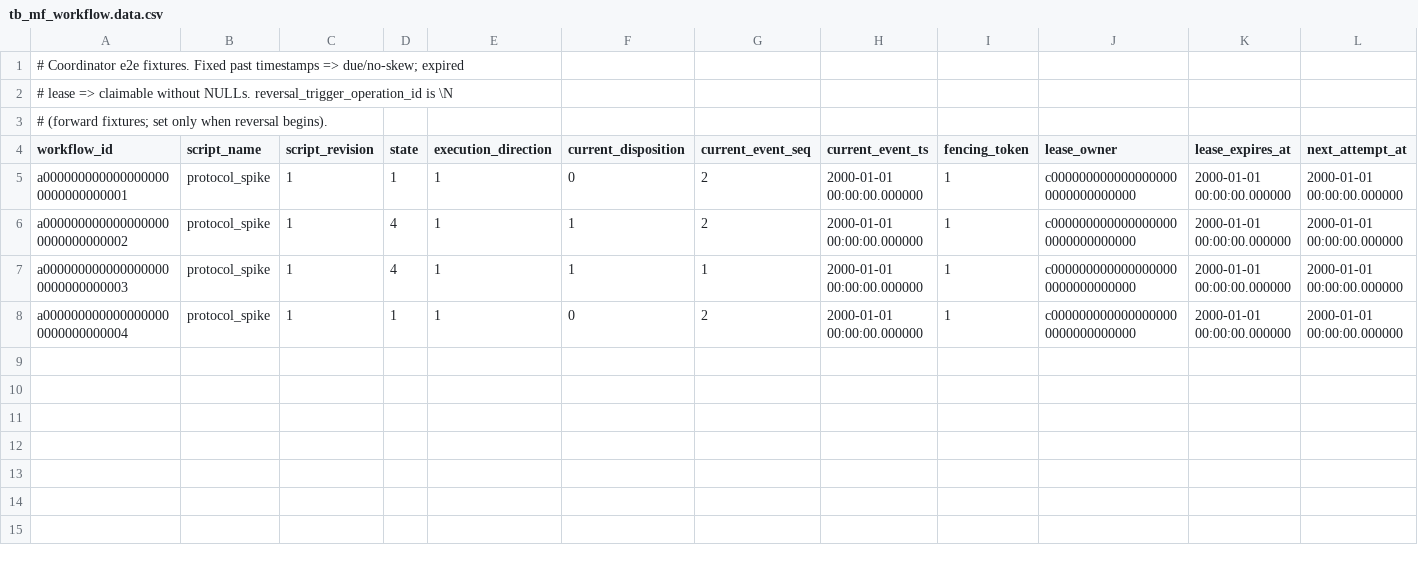
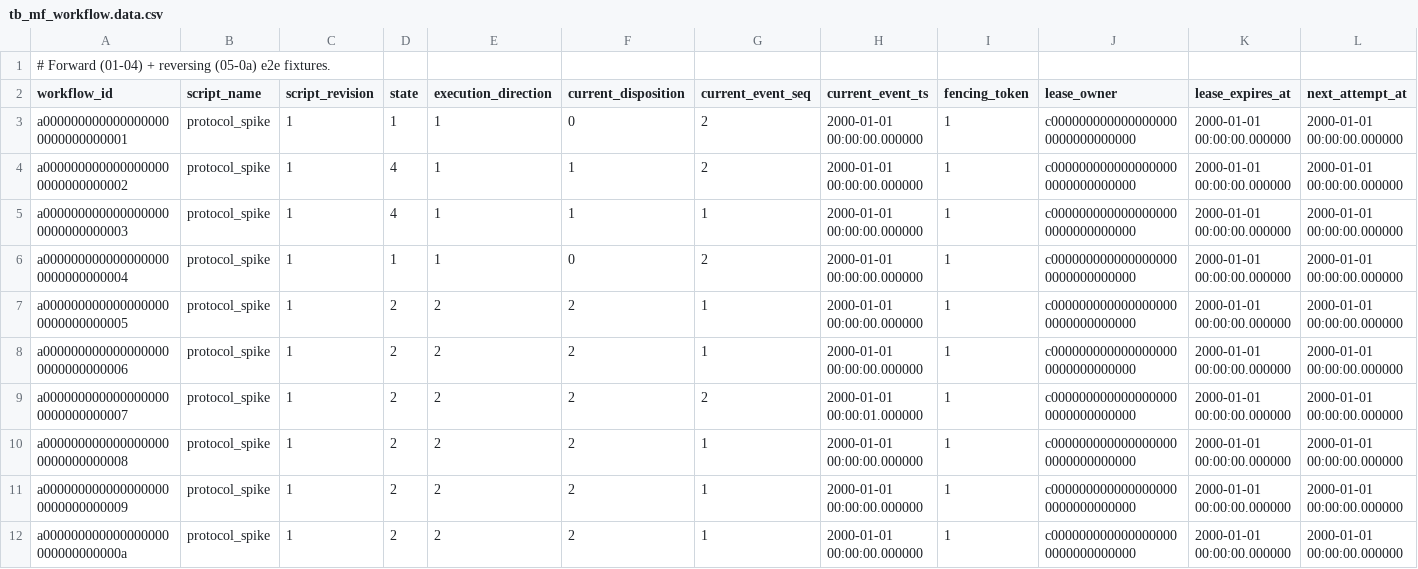
Before and after one commit to drift-foundation/drift-workflows, a CSV file: microflows/db/scenarios/coordinator-fixtures/tb_mf_workflow.data.csv, drawn as a sheet; only a part is shown; removed rows and columns are numbered as before the commit, all else as after; rows hold the shown columns only; the diff names each change by its address in the sheet, - before the commit and + after, or states it on an @@ line.

Commit message:
feat(microflows): execute durable workflow compensation
  - add fenced, idempotent reversal transitions and host APIs
  - drive compensation from the authoritative checkpoint stack
  - persist and recover immutable reverse-operation bindings
  - reconcile dispatched compensation GET-first after restart
  - cover reversal, lost acknowled, blocking, and deferral end to end

```diff
--- a/microflows/db/scenarios/coordinator-fixtures/tb_mf_workflow.data.csv
+++ b/microflows/db/scenarios/coordinator-fixtures/tb_mf_workflow.data.csv
-A1 (workflow_id): # Coordinator e2e fixtures. Fixed past timestamps => due/no-skew; expired
+A1 (workflow_id): # Forward (01-04) + reversing (05-0a) e2e fixtures.
-row 2: # lease => claimable without NULLs. reversal_trigger_operation_id is \N
-row 3: # (forward fixtures; set only when reversal begins).
+row 7: a0000000000000000000000000000005 | protocol_spike | 1 | 2 | 2 | 2 | 1 | 2000-01-01 00:00:00.000000 | 1 | c0000000000000000000000000000000 | 2000-01-01 00:00:00.000000 | 2000-01-01 00:00:00.000000
+row 8: a0000000000000000000000000000006 | protocol_spike | 1 | 2 | 2 | 2 | 1 | 2000-01-01 00:00:00.000000 | 1 | c0000000000000000000000000000000 | 2000-01-01 00:00:00.000000 | 2000-01-01 00:00:00.000000
+row 9: a0000000000000000000000000000007 | protocol_spike | 1 | 2 | 2 | 2 | 2 | 2000-01-01 00:00:01.000000 | 1 | c0000000000000000000000000000000 | 2000-01-01 00:00:00.000000 | 2000-01-01 00:00:00.000000
+row 10: a0000000000000000000000000000008 | protocol_spike | 1 | 2 | 2 | 2 | 1 | 2000-01-01 00:00:00.000000 | 1 | c0000000000000000000000000000000 | 2000-01-01 00:00:00.000000 | 2000-01-01 00:00:00.000000
+row 11: a0000000000000000000000000000009 | protocol_spike | 1 | 2 | 2 | 2 | 1 | 2000-01-01 00:00:00.000000 | 1 | c0000000000000000000000000000000 | 2000-01-01 00:00:00.000000 | 2000-01-01 00:00:00.000000
+row 12: a000000000000000000000000000000a | protocol_spike | 1 | 2 | 2 | 2 | 1 | 2000-01-01 00:00:00.000000 | 1 | c0000000000000000000000000000000 | 2000-01-01 00:00:00.000000 | 2000-01-01 00:00:00.000000
```
Also changed, not shown: microflows/db/scenarios/coordinator-fixtures/tb_mf_workflow_event.data.csv, 8 other files.
